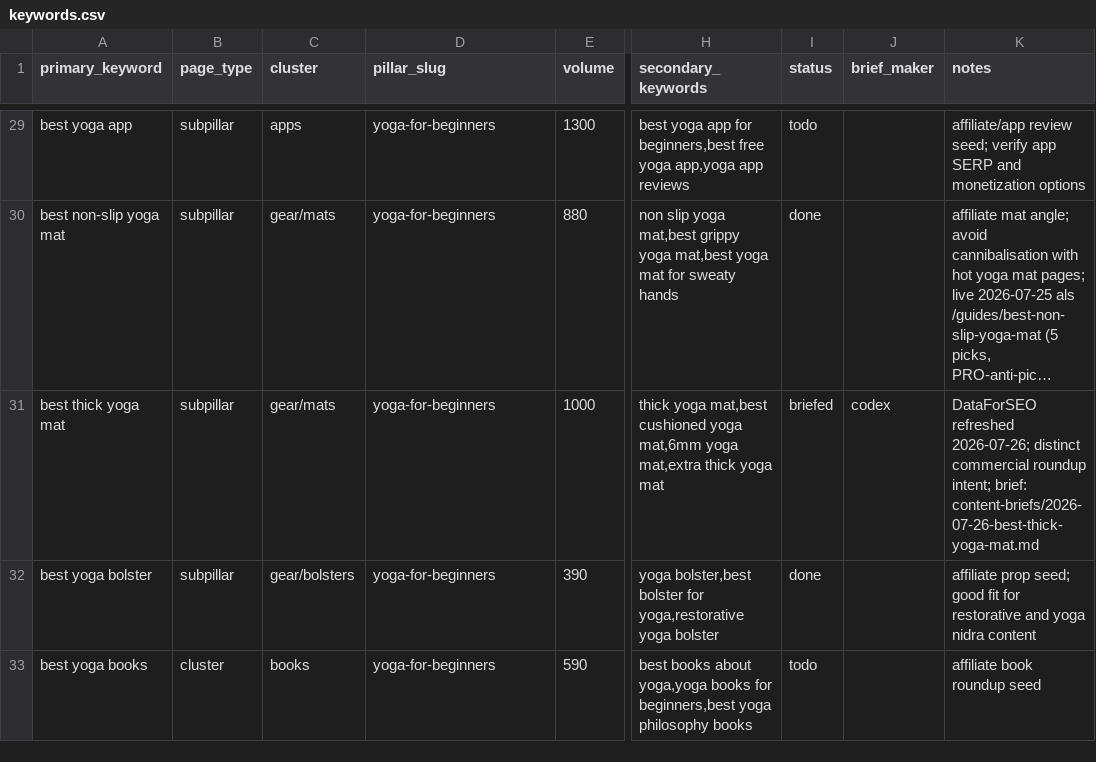
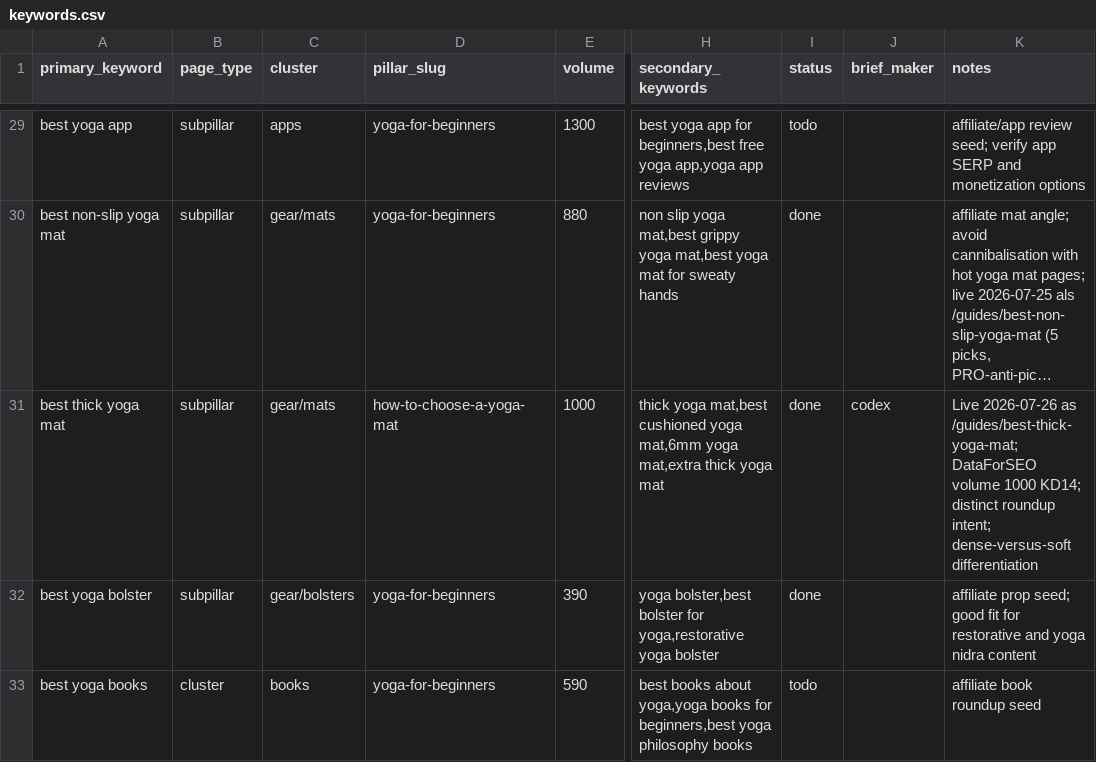
Before and after one commit to MarvinNL046/theyogasensei, a CSV file: keywords.csv, drawn as a sheet; only a part is shown, gaps mark what is left out; long unchanged cells end in …; the diff names each change by its address in the sheet, - before the commit and + after, or states it on an @@ line.

Commit message:
Publish thick yoga mat buying guide

```diff
--- a/keywords.csv
+++ b/keywords.csv
-D31 (pillar_slug): yoga-for-beginners
+D31 (pillar_slug): how-to-choose-a-yoga-mat
-I31 (status): briefed
+I31 (status): done
-K31 (notes): DataForSEO refreshed 2026-07-26; distinct commercial roundup intent; brief: content-briefs/2026-07-26-best-thick-yoga-mat.md
+K31 (notes): Live 2026-07-26 as /guides/best-thick-yoga-mat; DataForSEO volume 1000 KD14; distinct roundup intent; dense-versus-soft differentiation
```
Also changed, not shown: 9 other files.
